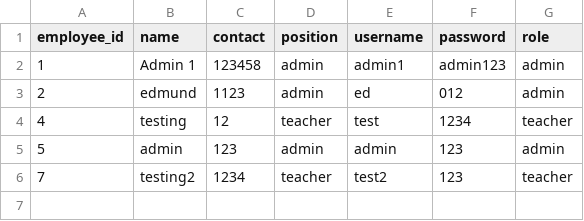
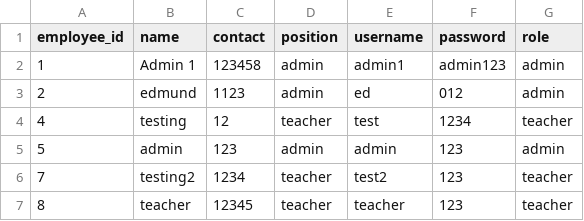
Before and after one commit to EdmundLYK/University-System, a CSV file: csv/employees.csv, drawn as a sheet; the diff names each change by its address in the sheet, - before the commit and + after, or states it on an @@ line.

```diff
--- a/csv/employees.csv
+++ b/csv/employees.csv
+row 7: 8 | teacher | 12345 | teacher | teacher | 123 | teacher
```
Also changed, not shown: csv/attendance.csv, csv/schedules.csv, 6 other files.
